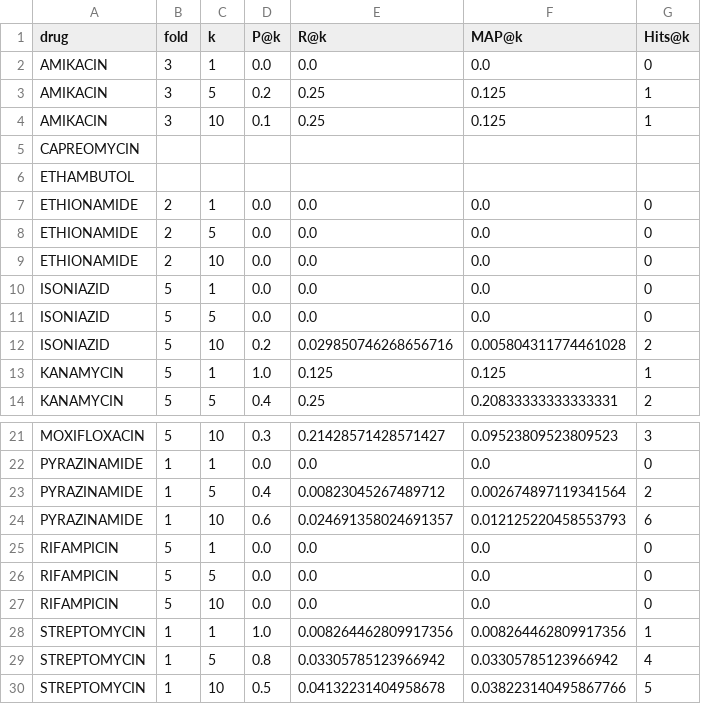
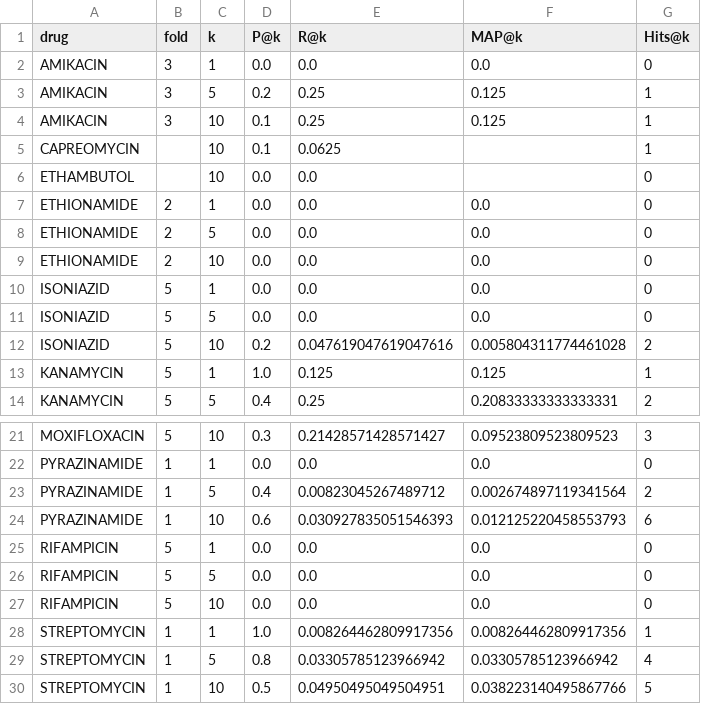
Before and after one commit to SAGE-Lab-UMass/Big-TB-benchmark, a CSV file: dna-tasks/results/test_output_summary/task2/random_split/random_split_summary_evo2_zeroshot_pca.csv (was dna-tasks/Evo2/test_output_summary/random_split_summary_evo2_zeroshot_pca_interpretability.csv), drawn as a sheet; only a part is shown, gaps mark what is left out.

```diff
--- a/dna-tasks/Evo2/test_output_summary/random_split_summary_evo2_zeroshot_pca_interpretability.csv
+++ b/dna-tasks/results/test_output_summary/task2/random_split/random_split_summary_evo2_zeroshot_pca.csv
@@ -4,4 +4,4 @@ AMIKACIN,3,5,0.2,0.25,0.125,1
 AMIKACIN,3,10,0.1,0.25,0.125,1
-CAPREOMYCIN,,,,,,
-ETHAMBUTOL,,,,,,
+CAPREOMYCIN,,10,0.1,0.0625,,1
+ETHAMBUTOL,,10,0.0,0.0,,0
 ETHIONAMIDE,2,1,0.0,0.0,0.0,0
@@ -11,3 +11,3 @@ ISONIAZID,5,1,0.0,0.0,0.0,0
 ISONIAZID,5,5,0.0,0.0,0.0,0
-ISONIAZID,5,10,0.2,0.029850746268656716,0.005804311774461028,2
+ISONIAZID,5,10,0.2,0.047619047619047616,0.005804311774461028,2
 KANAMYCIN,5,1,1.0,0.125,0.125,1
@@ -23,3 +23,3 @@ PYRAZINAMIDE,1,1,0.0,0.0,0.0,0
 PYRAZINAMIDE,1,5,0.4,0.00823045267489712,0.002674897119341564,2
-PYRAZINAMIDE,1,10,0.6,0.024691358024691357,0.012125220458553793,6
+PYRAZINAMIDE,1,10,0.6,0.030927835051546393,0.012125220458553793,6
 RIFAMPICIN,5,1,0.0,0.0,0.0,0
@@ -29,2 +29,2 @@ STREPTOMYCIN,1,1,1.0,0.008264462809917356,0.008264462809917356,1
 STREPTOMYCIN,1,5,0.8,0.03305785123966942,0.03305785123966942,4
-STREPTOMYCIN,1,10,0.5,0.04132231404958678,0.038223140495867766,5
+STREPTOMYCIN,1,10,0.5,0.04950495049504951,0.038223140495867766,5
```
Also changed, not shown: dna-tasks/results/test_output_summary/task1/lineage_split/all_lineage_summary_evo2_zeroshot.csv, dna-tasks/results/test_output_summary/task1/random_split/random_split_summary_evo2_pca.csv, 40 other files.
